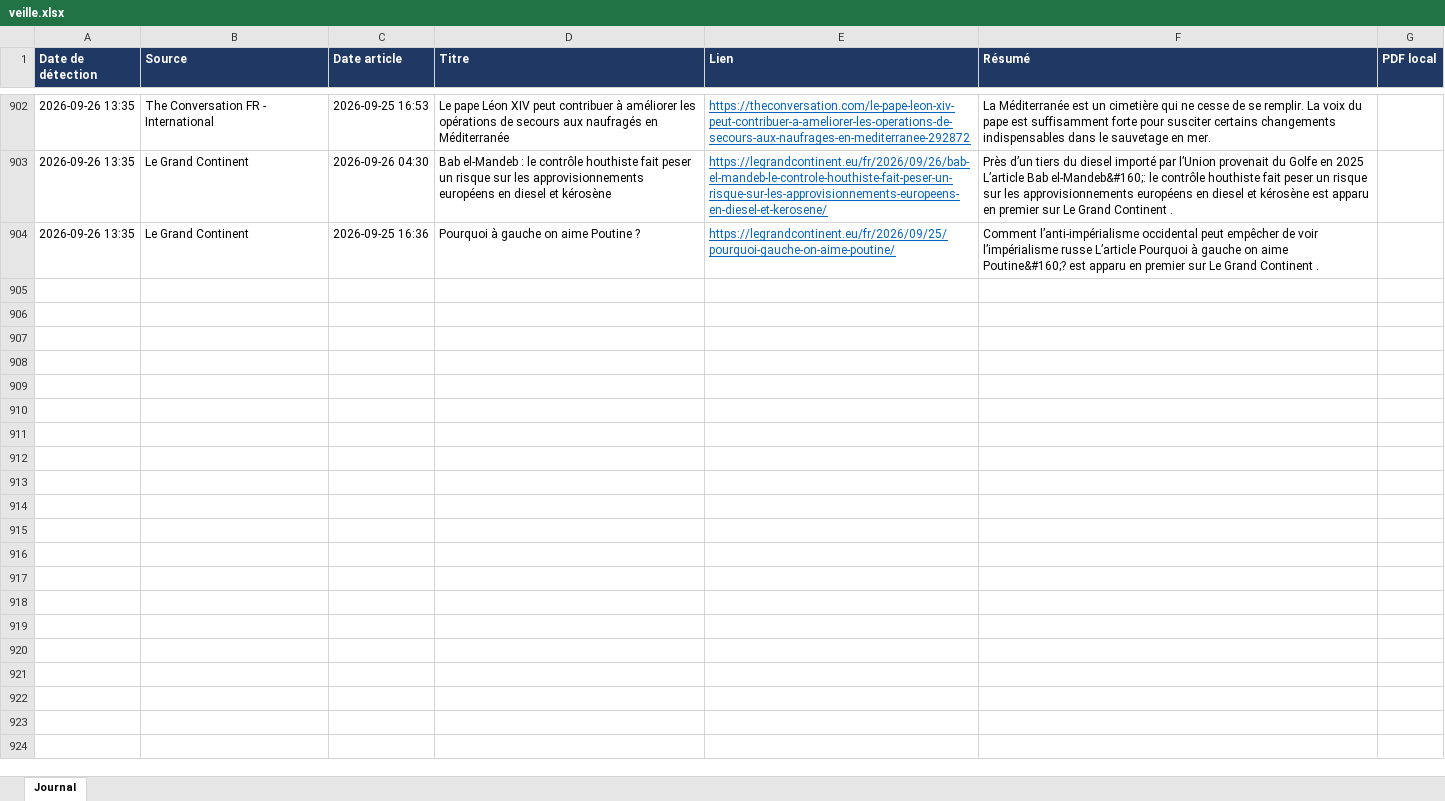
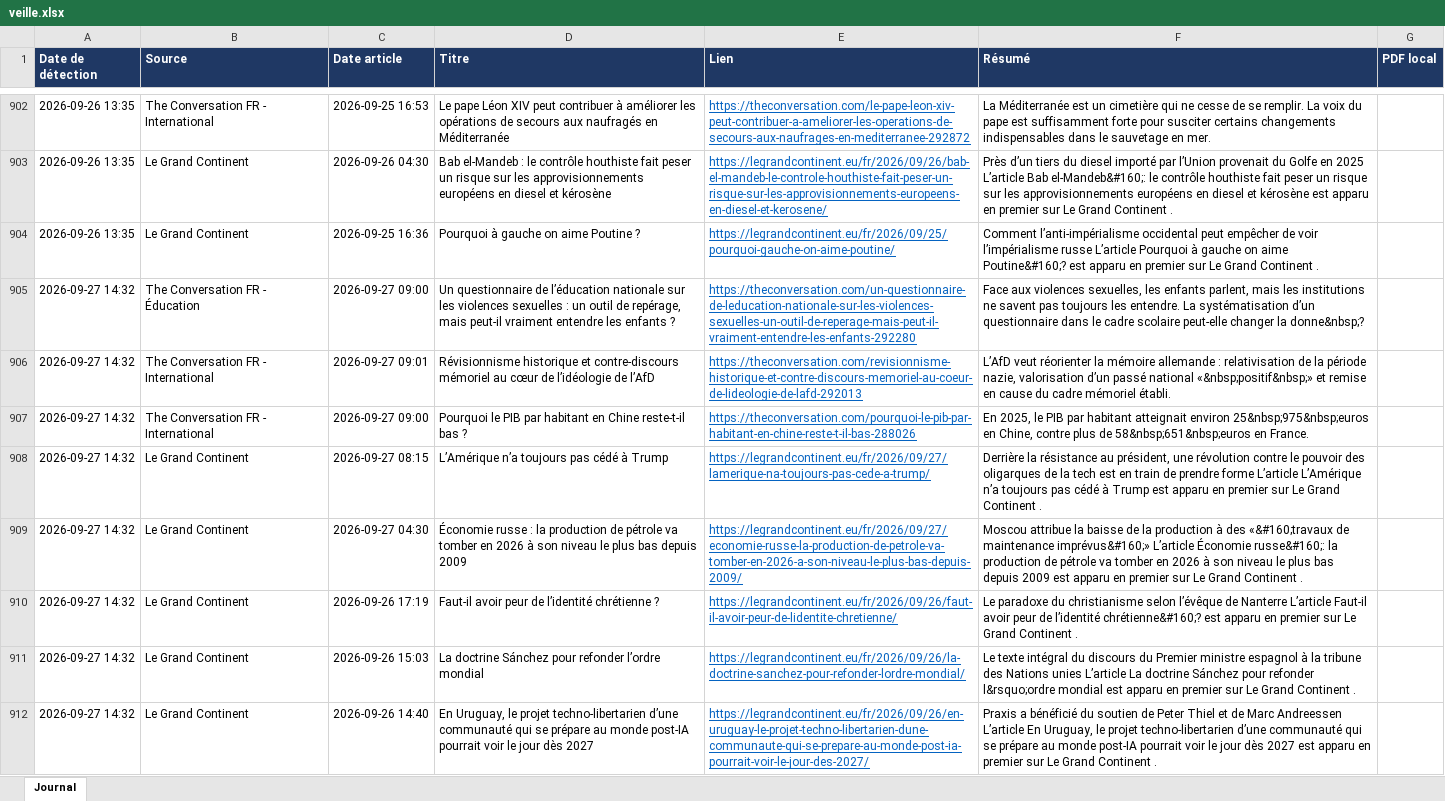
Before and after one commit to LoicSchreiber/Veille-HG-Marion, an Excel workbook: veille.xlsx, sheet Journal, drawn as a sheet; only a part is shown, gaps mark what is left out; values as stored, in another font and other column widths than the file's, no borders; the diff covers the shown part only; the diff names each change by its address in the sheet, - before the commit and + after, or states it on an @@ line.

```diff
--- a/veille.xlsx (sheet Journal)
+++ b/veille.xlsx (sheet Journal)
+row 905: 2026-09-27 14:32 | The Conversation FR - Éducation | 2026-09-27 09:00 | Un questionnaire de l’éducation nationale sur les violences sexuelles : un outil de repérage, mais peut-il vraiment entendre les enfants ? | https://theconversation.com/un-questionnaire-de-leducation-nationale-sur-les-violences-sexuelles-un-outil-de-reperage-mais-peut-il-vraiment-entendre-les-enfants-292280 | Face aux violences sexuelles, les enfants parlent, mais les institutions ne savent pas toujours les entendre. La systématisation d’un questionnaire dans le cadre scolaire peut-elle changer la donne&nbsp;?
+row 906: 2026-09-27 14:32 | The Conversation FR - International | 2026-09-27 09:01 | Révisionnisme historique et contre-discours mémoriel au cœur de l’idéologie de l’AfD | https://theconversation.com/revisionnisme-historique-et-contre-discours-memoriel-au-coeur-de-lideologie-de-lafd-292013 | L’AfD veut réorienter la mémoire allemande : relativisation de la période nazie, valorisation d’un passé national «&nbsp;positif&nbsp;» et remise en cause du cadre mémoriel établi.
+row 907: 2026-09-27 14:32 | The Conversation FR - International | 2026-09-27 09:00 | Pourquoi le PIB par habitant en Chine reste-t-il bas ? | https://theconversation.com/pourquoi-le-pib-par-habitant-en-chine-reste-t-il-bas-288026 | En 2025, le PIB par habitant atteignait environ 25&nbsp;975&nbsp;euros en Chine, contre plus de 58&nbsp;651&nbsp;euros en France.
+row 908: 2026-09-27 14:32 | Le Grand Continent | 2026-09-27 08:15 | L’Amérique n’a toujours pas cédé à Trump | https://legrandcontinent.eu/fr/2026/09/27/lamerique-na-toujours-pas-cede-a-trump/ | Derrière la résistance au président, une révolution contre le pouvoir des oligarques de la tech est en train de prendre forme L’article L’Amérique n’a toujours pas cédé à Trump est apparu en premier sur Le Grand Continent .
+row 909: 2026-09-27 14:32 | Le Grand Continent | 2026-09-27 04:30 | Économie russe : la production de pétrole va tomber en 2026 à son niveau le plus bas depuis 2009 | https://legrandcontinent.eu/fr/2026/09/27/economie-russe-la-production-de-petrole-va-tomber-en-2026-a-son-niveau-le-plus-bas-depuis-2009/ | Moscou attribue la baisse de la production à des «&#160;travaux de maintenance imprévus&#160;» L’article Économie russe&#160;: la production de pétrole va tomber en 2026 à son niveau le plus bas depuis 2009 est apparu en premier sur Le Grand Continent .
+row 910: 2026-09-27 14:32 | Le Grand Continent | 2026-09-26 17:19 | Faut-il avoir peur de l’identité chrétienne ? | https://legrandcontinent.eu/fr/2026/09/26/faut-il-avoir-peur-de-lidentite-chretienne/ | Le paradoxe du christianisme selon l’évêque de Nanterre L’article Faut-il avoir peur de l’identité chrétienne&#160;? est apparu en premier sur Le Grand Continent .
+row 911: 2026-09-27 14:32 | Le Grand Continent | 2026-09-26 15:03 | La doctrine Sánchez pour refonder l’ordre mondial | https://legrandcontinent.eu/fr/2026/09/26/la-doctrine-sanchez-pour-refonder-lordre-mondial/ | Le texte intégral du discours du Premier ministre espagnol à la tribune des Nations unies L’article La doctrine Sánchez pour refonder l&rsquo;ordre mondial est apparu en premier sur Le Grand Continent .
+row 912: 2026-09-27 14:32 | Le Grand Continent | 2026-09-26 14:40 | En Uruguay, le projet techno-libertarien d’une communauté qui se prépare au monde post-IA pourrait voir le jour dès 2027 | https://legrandcontinent.eu/fr/2026/09/26/en-uruguay-le-projet-techno-libertarien-dune-communaute-qui-se-prepare-au-monde-post-ia-pourrait-voir-le-jour-des-2027/ | Praxis a bénéficié du soutien de Peter Thiel et de Marc Andreessen L’article En Uruguay, le projet techno-libertarien d’une communauté qui se prépare au monde post-IA pourrait voir le jour dès 2027 est apparu en premier sur Le Grand Continent .
```
Also changed, not shown: 8 added rows elsewhere in this sheet, 4 other files.
